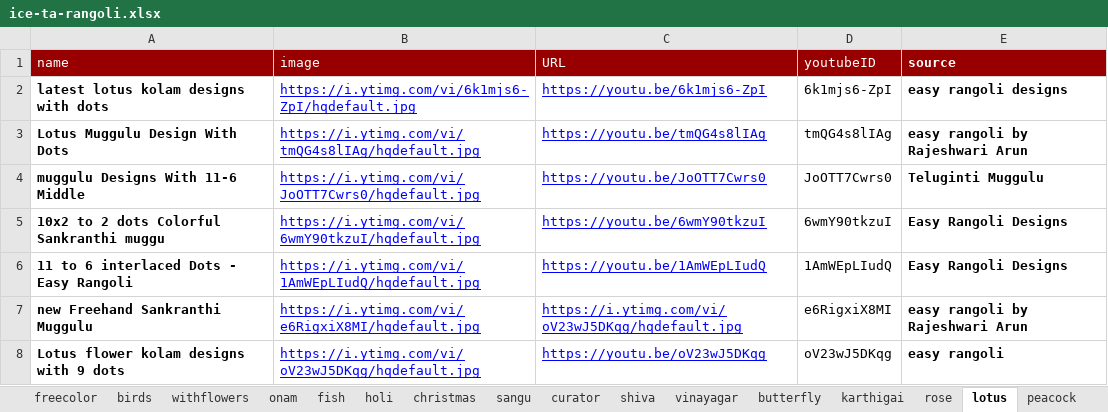
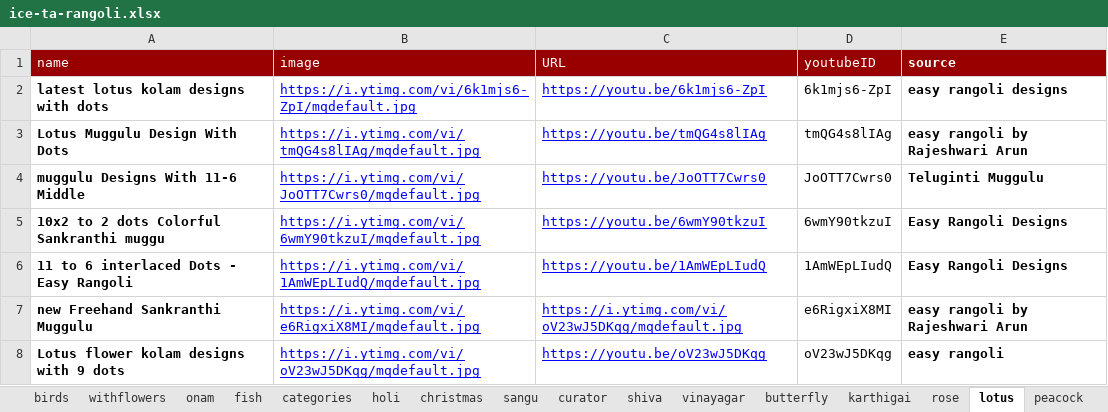
Before and after one commit to nilagames/spread-to-json, an Excel workbook: sheets/ice-ta-rangoli.xlsx, sheet lotus, drawn as a sheet; values as stored, in another font and other column widths than the file's, no borders; charts and pictures not drawn; the diff names each change by its address in the sheet, - before the commit and + after, or states it on an @@ line.

```diff
--- a/sheets/ice-ta-rangoli.xlsx (sheet lotus)
+++ b/sheets/ice-ta-rangoli.xlsx (sheet lotus)
-B2 (image): https://i.ytimg.com/vi/6k1mjs6-ZpI/hqdefault.jpg
+B2 (image): https://i.ytimg.com/vi/6k1mjs6-ZpI/mqdefault.jpg
-B3 (image): https://i.ytimg.com/vi/tmQG4s8lIAg/hqdefault.jpg
+B3 (image): https://i.ytimg.com/vi/tmQG4s8lIAg/mqdefault.jpg
-B4 (image): https://i.ytimg.com/vi/JoOTT7Cwrs0/hqdefault.jpg
+B4 (image): https://i.ytimg.com/vi/JoOTT7Cwrs0/mqdefault.jpg
-B5 (image): https://i.ytimg.com/vi/6wmY90tkzuI/hqdefault.jpg
+B5 (image): https://i.ytimg.com/vi/6wmY90tkzuI/mqdefault.jpg
-B6 (image): https://i.ytimg.com/vi/1AmWEpLIudQ/hqdefault.jpg
+B6 (image): https://i.ytimg.com/vi/1AmWEpLIudQ/mqdefault.jpg
-B7 (image): https://i.ytimg.com/vi/e6RigxiX8MI/hqdefault.jpg
+B7 (image): https://i.ytimg.com/vi/e6RigxiX8MI/mqdefault.jpg
-C7 (URL): https://i.ytimg.com/vi/oV23wJ5DKqg/hqdefault.jpg
+C7 (URL): https://i.ytimg.com/vi/oV23wJ5DKqg/mqdefault.jpg
-B8 (image): https://i.ytimg.com/vi/oV23wJ5DKqg/hqdefault.jpg
+B8 (image): https://i.ytimg.com/vi/oV23wJ5DKqg/mqdefault.jpg
```
Also changed, not shown: sheet categories, sheet curator, sheet margazhi, sheet rose, sheet karthigai, sheet withflowers, 15 more sheets, other sheet tabs, 23 other files.
